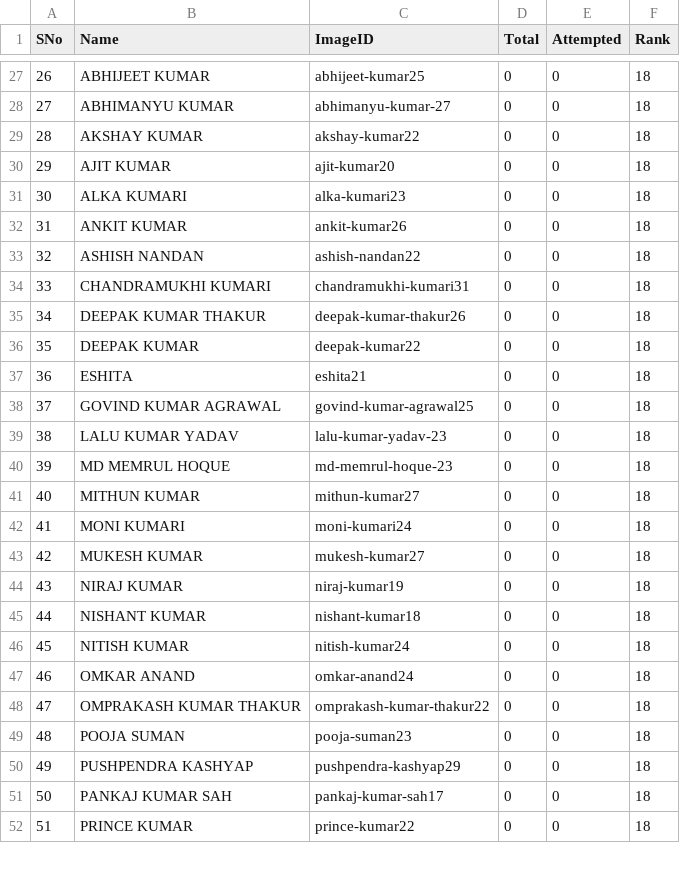
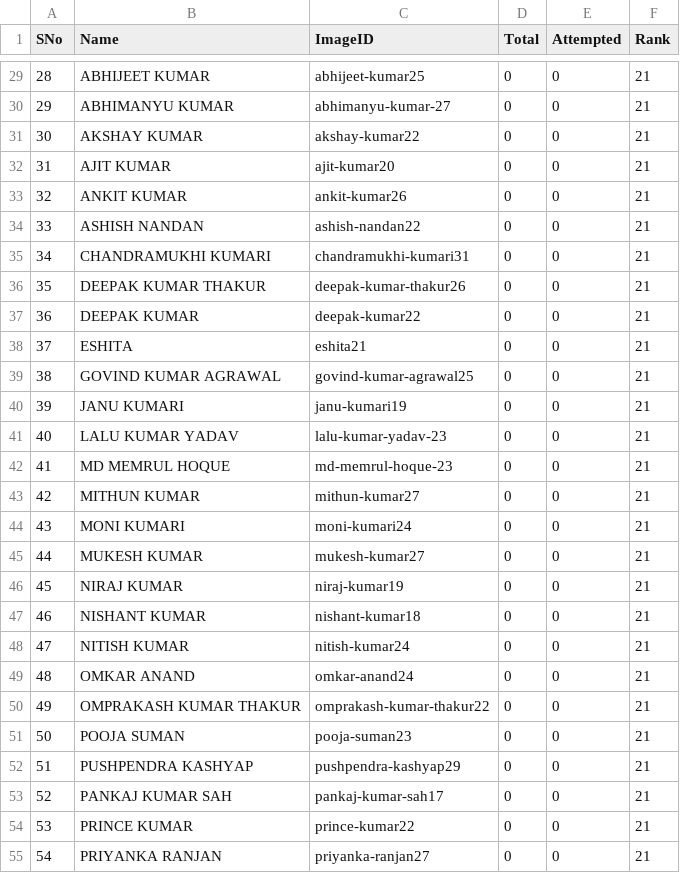
Before and after one commit to tmbumaths/python-workshop, a CSV file: students.csv, drawn as a sheet; only a part is shown, gaps mark what is left out; removed rows and columns are numbered as before the commit, all else as after; the diff covers the shown part only; the diff names each change by its address in the sheet, - before the commit and + after, or states it on an @@ line.

```diff
--- a/students.csv
+++ b/students.csv
@@ column A (SNo) renumbered between rows 7 and 67 @@
-F29:F32 (Rank): 18
+F29:F32 (Rank): 21
-row 31: 30 | ALKA KUMARI | alka-kumari23 | 0 | 0 | 18
-F33:F39 (Rank): 18
+F33:F39 (Rank): 21
+row 40: 39 | JANU KUMARI | janu-kumari19 | 0 | 0 | 21
-F41:F54 (Rank): 18
+F41:F54 (Rank): 21
+row 55: 54 | PRIYANKA RANJAN | priyanka-ranjan27 | 0 | 0 | 21
```
Also changed, not shown: 8 added rows, 5 removed rows and 34 edited cells elsewhere in this file, 1 other file.
